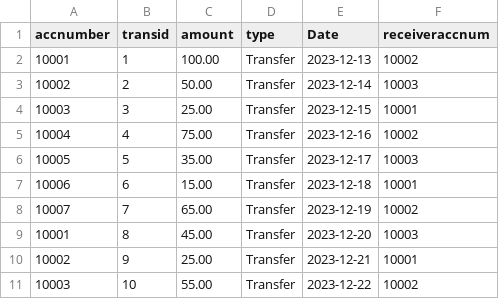
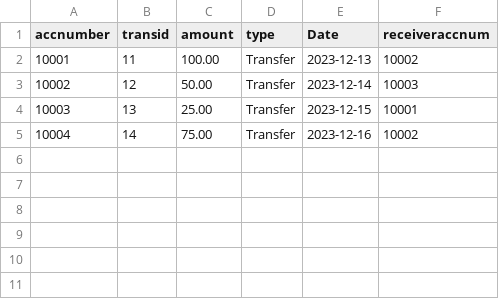
Before and after one commit to Ahmed-ElGoharyy/Bank_ASU, a CSV file: src/main/resources/com/asu_bank/bank_asu/TransferTransactions.csv, drawn as a sheet.

```diff
--- a/src/main/resources/com/asu_bank/bank_asu/TransferTransactions.csv
+++ b/src/main/resources/com/asu_bank/bank_asu/TransferTransactions.csv
@@ -1,11 +1,5 @@
 accnumber,transid,amount,type,Date,receiveraccnum
-10001,1,100.00,Transfer,2023-12-13,10002
-10002,2,50.00,Transfer,2023-12-14,10003
-10003,3,25.00,Transfer,2023-12-15,10001
-10004,4,75.00,Transfer,2023-12-16,10002
-10005,5,35.00,Transfer,2023-12-17,10003
-10006,6,15.00,Transfer,2023-12-18,10001
-10007,7,65.00,Transfer,2023-12-19,10002
-10001,8,45.00,Transfer,2023-12-20,10003
-10002,9,25.00,Transfer,2023-12-21,10001
-10003,10,55.00,Transfer,2023-12-22,10002
+10001,11,100.00,Transfer,2023-12-13,10002
+10002,12,50.00,Transfer,2023-12-14,10003
+10003,13,25.00,Transfer,2023-12-15,10001
+10004,14,75.00,Transfer,2023-12-16,10002
```
Also changed, not shown: 12 other files.
